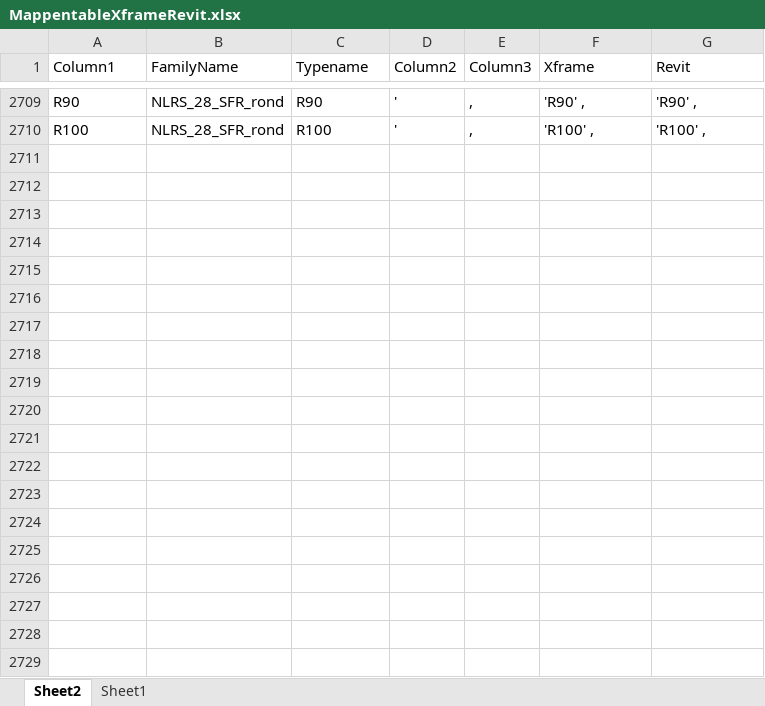
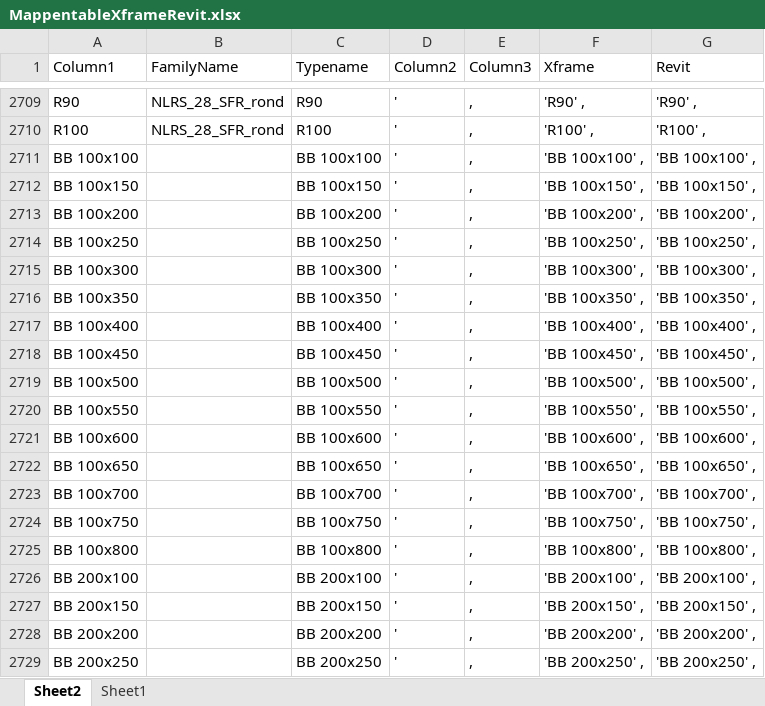
Before and after one commit to DutchSailor/Dyn2Calc.Struct4U, an Excel workbook: 0.1/MappentableXframeRevit.xlsx, sheet Sheet2, drawn as a sheet; only a part is shown, gaps mark what is left out; values as stored, in another font and other column widths than the file's, no borders; table styles not drawn; the diff covers the shown part only; the diff names each change by its address in the sheet, - before the commit and + after, or states it on an @@ line.

```diff
--- a/0.1/MappentableXframeRevit.xlsx (sheet Sheet2)
+++ b/0.1/MappentableXframeRevit.xlsx (sheet Sheet2)
+row 2711: BB 100x100 |  | BB 100x100 | ' | , | 'BB 100x100' , | 'BB 100x100' ,
+row 2712: BB 100x150 |  | BB 100x150 | ' | , | 'BB 100x150' , | 'BB 100x150' ,
+row 2713: BB 100x200 |  | BB 100x200 | ' | , | 'BB 100x200' , | 'BB 100x200' ,
+row 2714: BB 100x250 |  | BB 100x250 | ' | , | 'BB 100x250' , | 'BB 100x250' ,
+row 2715: BB 100x300 |  | BB 100x300 | ' | , | 'BB 100x300' , | 'BB 100x300' ,
+row 2716: BB 100x350 |  | BB 100x350 | ' | , | 'BB 100x350' , | 'BB 100x350' ,
+row 2717: BB 100x400 |  | BB 100x400 | ' | , | 'BB 100x400' , | 'BB 100x400' ,
+row 2718: BB 100x450 |  | BB 100x450 | ' | , | 'BB 100x450' , | 'BB 100x450' ,
+row 2719: BB 100x500 |  | BB 100x500 | ' | , | 'BB 100x500' , | 'BB 100x500' ,
+row 2720: BB 100x550 |  | BB 100x550 | ' | , | 'BB 100x550' , | 'BB 100x550' ,
+row 2721: BB 100x600 |  | BB 100x600 | ' | , | 'BB 100x600' , | 'BB 100x600' ,
+row 2722: BB 100x650 |  | BB 100x650 | ' | , | 'BB 100x650' , | 'BB 100x650' ,
+row 2723: BB 100x700 |  | BB 100x700 | ' | , | 'BB 100x700' , | 'BB 100x700' ,
+row 2724: BB 100x750 |  | BB 100x750 | ' | , | 'BB 100x750' , | 'BB 100x750' ,
+row 2725: BB 100x800 |  | BB 100x800 | ' | , | 'BB 100x800' , | 'BB 100x800' ,
+row 2726: BB 200x100 |  | BB 200x100 | ' | , | 'BB 200x100' , | 'BB 200x100' ,
+row 2727: BB 200x150 |  | BB 200x150 | ' | , | 'BB 200x150' , | 'BB 200x150' ,
+row 2728: BB 200x200 |  | BB 200x200 | ' | , | 'BB 200x200' , | 'BB 200x200' ,
+row 2729: BB 200x250 |  | BB 200x250 | ' | , | 'BB 200x250' , | 'BB 200x250' ,
```
Also changed, not shown: 131 added rows elsewhere in this sheet, 6 other files.
